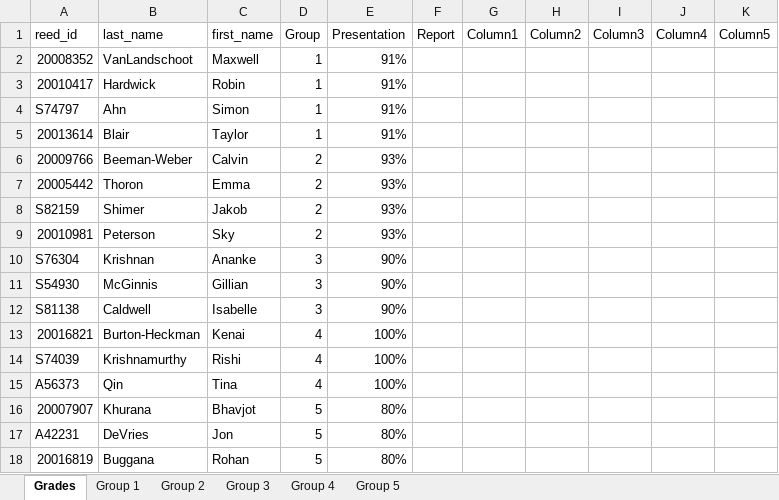
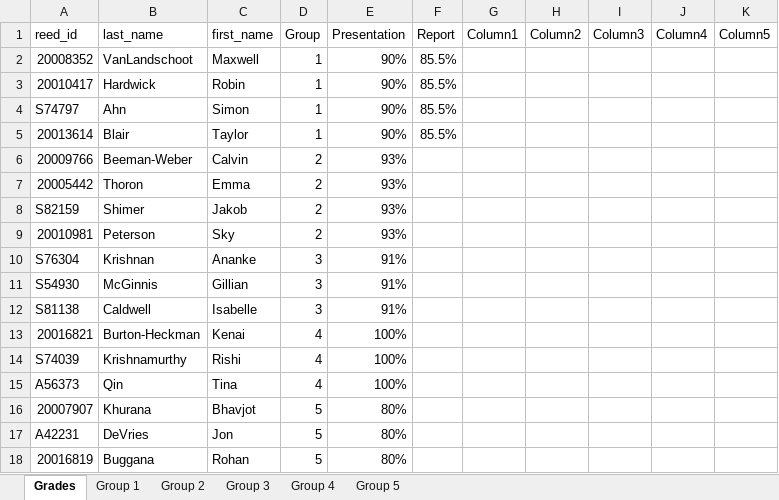
Before and after one commit to Reed-Stat-Learning-Fall-2021/course-materials, an Excel workbook: Grades/Project.xlsx, sheet Grades, drawn as a sheet; values as stored, in another font and other column widths than the file's, no borders; table styles not drawn; the diff names each change by its address in the sheet, - before the commit and + after, or states it on an @@ line.

Commit message:
update grades

```diff
--- a/Grades/Project.xlsx (sheet Grades)
+++ b/Grades/Project.xlsx (sheet Grades)
-E2:E5 (Presentation): 91%
+E2:E5 (Presentation): 90%
-F2:F5 (Report): (empty)
+F2:F5 (Report): 85.5%
-E10:E12 (Presentation): 90%
+E10:E12 (Presentation): 91%
```
Also changed, not shown: sheet Group 1, sheet Group 2, sheet Group 4, sheet Group 3, sheet Group 5, 1 other file.
